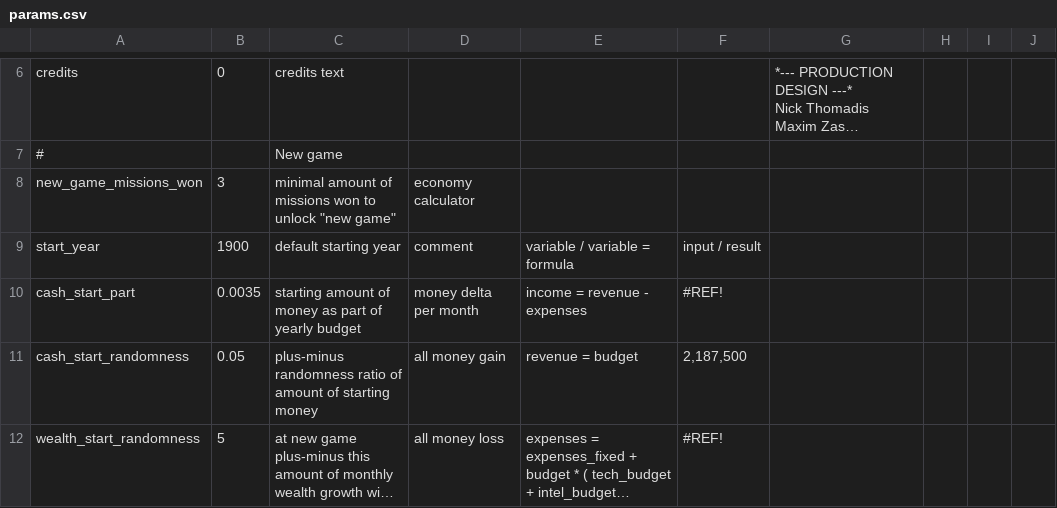
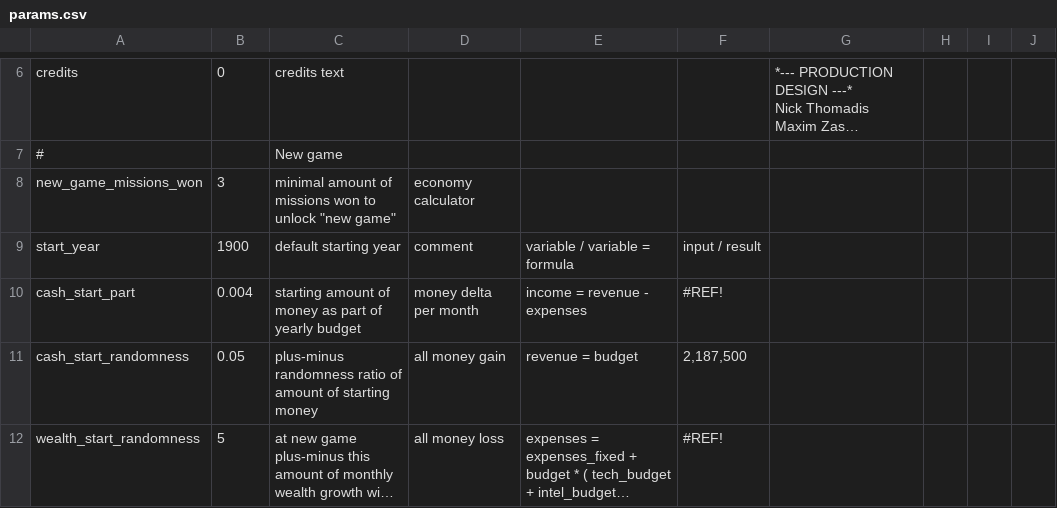
Before and after one commit to brothermunro/Dreadnought-Improvement-Project, a CSV file: params.csv, drawn as a sheet; only a part is shown, gaps mark what is left out; long unchanged cells end in ….

Commit message:
Increased starting cash

```diff
--- a/params.csv
+++ b/params.csv
@@ -56,3 +56,3 @@ new_game_missions_won,3,"minimal amount of missions won to unlock ""new game""",
 start_year,1900,default starting year,comment,variable / variable = formula,input / result,,,,
-cash_start_part,0.0035,starting amount of money as part of yearly budget,money delta per month,income = revenue - expenses,#REF!,,,,
+cash_start_part,0.004,starting amount of money as part of yearly budget,money delta per month,income = revenue - expenses,#REF!,,,,
 cash_start_randomness,0.05,plus-minus randomness ratio of amount of starting money,all money gain,revenue = budget,"2,187,500",,,,
```
